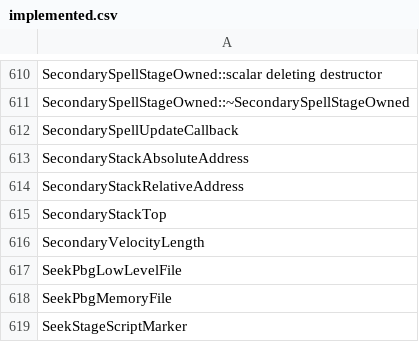
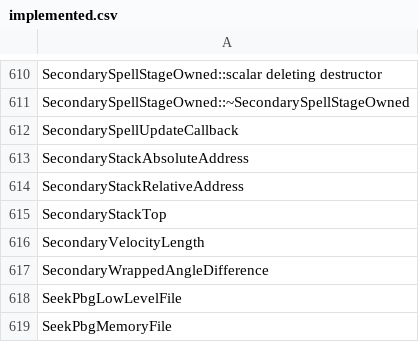
Before and after one commit to N0zoM1z0/th11, a CSV file: config/implemented.csv, drawn as a sheet; only a part is shown, gaps mark what is left out; the shorter side is filled out with more unchanged rows.

```diff
--- a/config/implemented.csv
+++ b/config/implemented.csv
@@ -616,2 +616,3 @@ SecondaryStackTop
 SecondaryVelocityLength
+SecondaryWrappedAngleDifference
 SeekPbgLowLevelFile
```
Also changed, not shown: config/matches.csv, config/reccmp-functions.csv, 8 other files.
